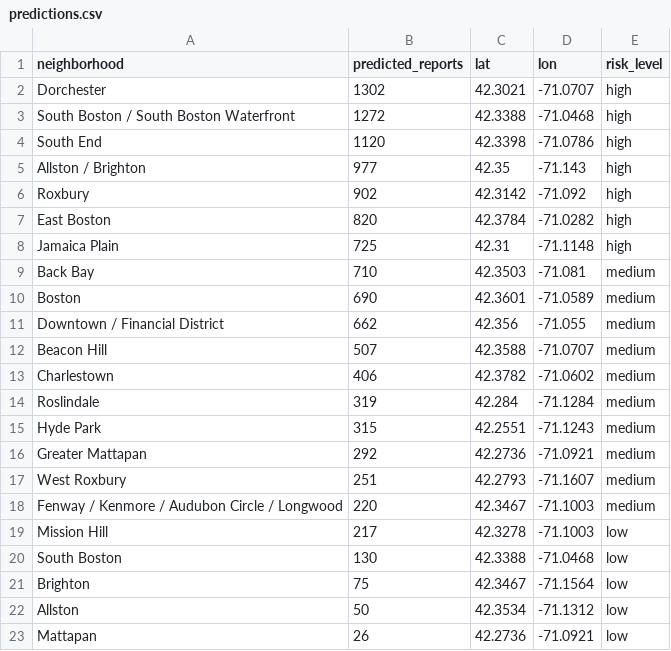
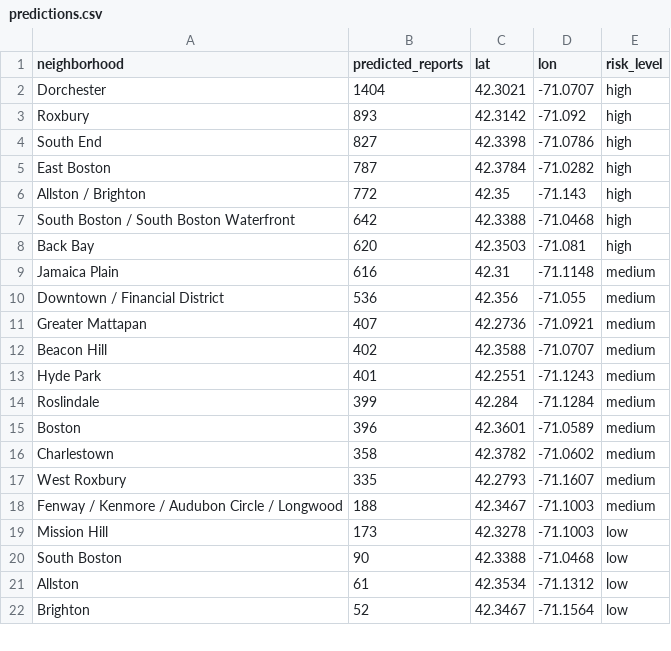
Before and after one commit to jzzzzyh/Hackachusetts_Project, a CSV file: data/processed/predictions.csv, drawn as a sheet; only a part is shown; the diff covers the shown part only.

```diff
--- a/data/processed/predictions.csv
+++ b/data/processed/predictions.csv
@@ -1,23 +1,22 @@
 neighborhood,predicted_reports,lat,lon,risk_level
-Dorchester,1302,42.3021,-71.0707,high
-South Boston / South Boston Waterfront,1272,42.3388,-71.0468,high
-South End,1120,42.3398,-71.0786,high
-Allston / Brighton,977,42.35,-71.143,high
-Roxbury,902,42.3142,-71.092,high
-East Boston,820,42.3784,-71.0282,high
-Jamaica Plain,725,42.31,-71.1148,high
-Back Bay,710,42.3503,-71.081,medium
-Boston,690,42.3601,-71.0589,medium
-Downtown / Financial District,662,42.356,-71.055,medium
-Beacon Hill,507,42.3588,-71.0707,medium
-Charlestown,406,42.3782,-71.0602,medium
-Roslindale,319,42.284,-71.1284,medium
-Hyde Park,315,42.2551,-71.1243,medium
-Greater Mattapan,292,42.2736,-71.0921,medium
-West Roxbury,251,42.2793,-71.1607,medium
-Fenway / Kenmore / Audubon Circle / Longwood,220,42.3467,-71.1003,medium
-Mission Hill,217,42.3278,-71.1003,low
-South Boston,130,42.3388,-71.0468,low
-Brighton,75,42.3467,-71.1564,low
-Allston,50,42.3534,-71.1312,low
-Mattapan,26,42.2736,-71.0921,low
+Dorchester,1404,42.3021,-71.0707,high
+Roxbury,893,42.3142,-71.092,high
+South End,827,42.3398,-71.0786,high
+East Boston,787,42.3784,-71.0282,high
+Allston / Brighton,772,42.35,-71.143,high
+South Boston / South Boston Waterfront,642,42.3388,-71.0468,high
+Back Bay,620,42.3503,-71.081,high
+Jamaica Plain,616,42.31,-71.1148,medium
+Downtown / Financial District,536,42.356,-71.055,medium
+Greater Mattapan,407,42.2736,-71.0921,medium
+Beacon Hill,402,42.3588,-71.0707,medium
+Hyde Park,401,42.2551,-71.1243,medium
+Roslindale,399,42.284,-71.1284,medium
+Boston,396,42.3601,-71.0589,medium
+Charlestown,358,42.3782,-71.0602,medium
+West Roxbury,335,42.2793,-71.1607,medium
+Fenway / Kenmore / Audubon Circle / Longwood,188,42.3467,-71.1003,medium
+Mission Hill,173,42.3278,-71.1003,low
+South Boston,90,42.3388,-71.0468,low
+Allston,61,42.3534,-71.1312,low
+Brighton,52,42.3467,-71.1564,low
```
Also changed, not shown: 1 added row and 1 edited cell elsewhere in this file, 4 other files.
